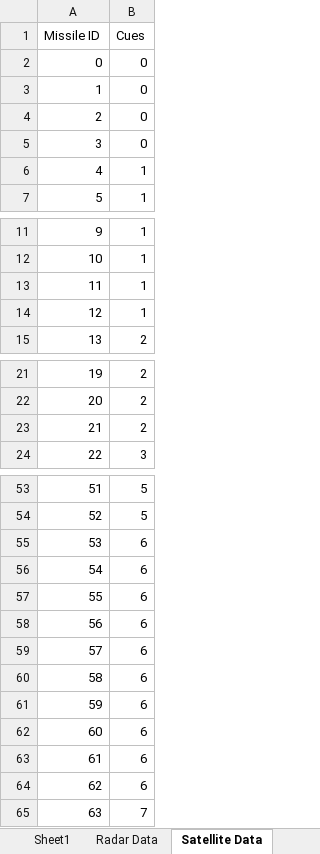
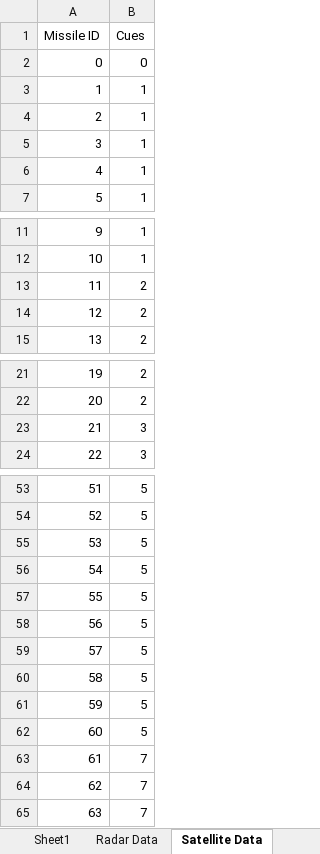
Before and after one commit to xie285/aae560project, an Excel workbook: +iamd/test_data.xlsx, sheet Satellite Data, drawn as a sheet; only a part is shown, gaps mark what is left out; values as stored, in another font and other column widths than the file's, no borders; the diff covers the shown part only; the diff names each change by its address in the sheet, - before the commit and + after, or states it on an @@ line.

```diff
--- a/+iamd/test_data.xlsx (sheet Satellite Data)
+++ b/+iamd/test_data.xlsx (sheet Satellite Data)
-B3:B5 (Cues): 0
+B3:B5 (Cues): 1
-B13:B14 (Cues): 1
+B13:B14 (Cues): 2
-B23 (Cues): 2
+B23 (Cues): 3
-B55:B62 (Cues): 6
+B55:B62 (Cues): 5
-B63:B64 (Cues): 6
+B63:B64 (Cues): 7
```
Also changed, not shown: 2 edited cells elsewhere in this sheet, sheet Radar Data, sheet Battery Data, sheet Command Data, +iamd/+models/inputs2.xlsx, 3 other files.
